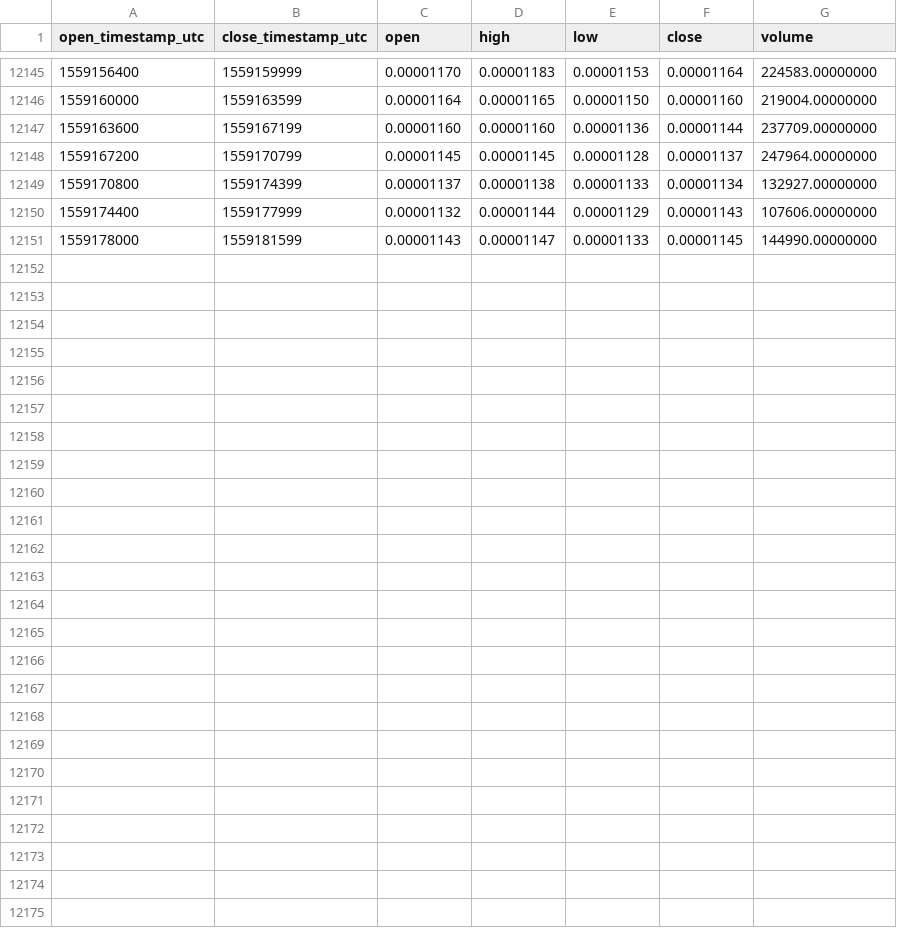
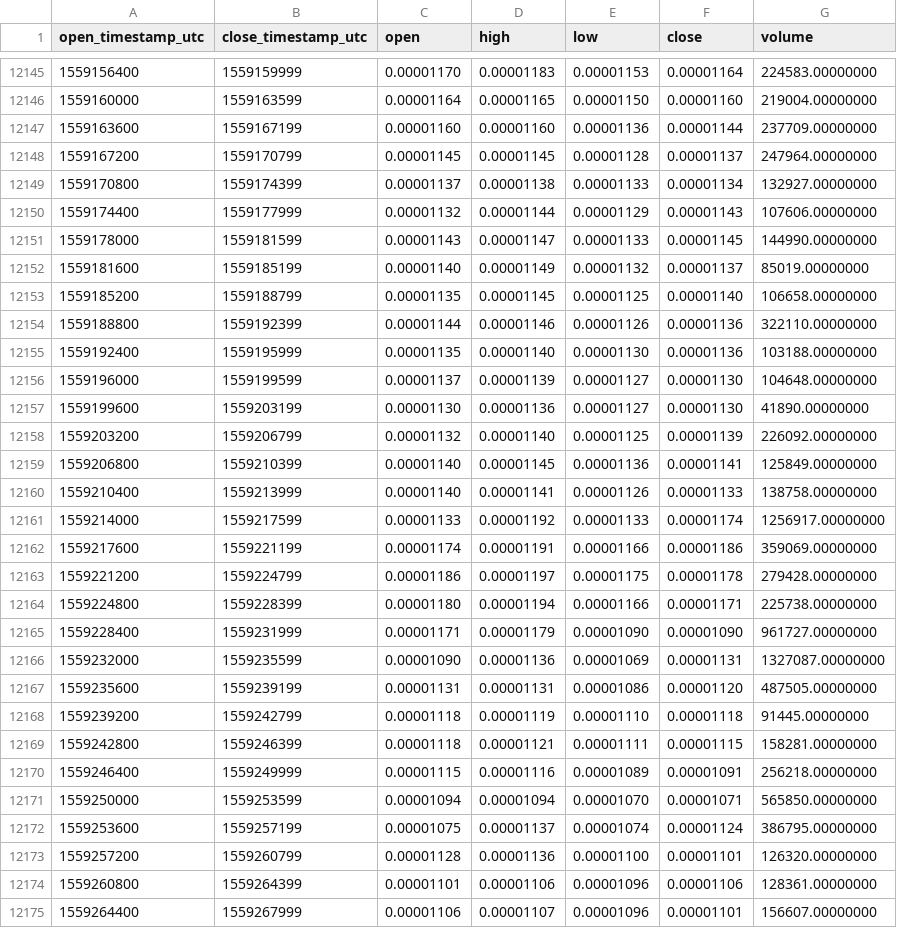
Before and after one commit to cryptobigbro/binance-APPCBTC, a CSV file: binance-APPCBTC-1h.csv, drawn as a sheet; only a part is shown, gaps mark what is left out.

Commit message:
Update OHLCV data.

```diff
--- a/binance-APPCBTC-1h.csv
+++ b/binance-APPCBTC-1h.csv
@@ -12151 +12151,25 @@ open_timestamp_utc,close_timestamp_utc,open,high,low,close,volume
 1559178000,1559181599,0.00001143,0.00001147,0.00001133,0.00001145,144990.00000000
+1559181600,1559185199,0.00001140,0.00001149,0.00001132,0.00001137,85019.00000000
+1559185200,1559188799,0.00001135,0.00001145,0.00001125,0.00001140,106658.00000000
+1559188800,1559192399,0.00001144,0.00001146,0.00001126,0.00001136,322110.00000000
+1559192400,1559195999,0.00001135,0.00001140,0.00001130,0.00001136,103188.00000000
+1559196000,1559199599,0.00001137,0.00001139,0.00001127,0.00001130,104648.00000000
+1559199600,1559203199,0.00001130,0.00001136,0.00001127,0.00001130,41890.00000000
+1559203200,1559206799,0.00001132,0.00001140,0.00001125,0.00001139,226092.00000000
+1559206800,1559210399,0.00001140,0.00001145,0.00001136,0.00001141,125849.00000000
+1559210400,1559213999,0.00001140,0.00001141,0.00001126,0.00001133,138758.00000000
+1559214000,1559217599,0.00001133,0.00001192,0.00001133,0.00001174,1256917.00000000
+1559217600,1559221199,0.00001174,0.00001191,0.00001166,0.00001186,359069.00000000
+1559221200,1559224799,0.00001186,0.00001197,0.00001175,0.00001178,279428.00000000
+1559224800,1559228399,0.00001180,0.00001194,0.00001166,0.00001171,225738.00000000
+1559228400,1559231999,0.00001171,0.00001179,0.00001090,0.00001090,961727.00000000
+1559232000,1559235599,0.00001090,0.00001136,0.00001069,0.00001131,1327087.00000000
+1559235600,1559239199,0.00001131,0.00001131,0.00001086,0.00001120,487505.00000000
+1559239200,1559242799,0.00001118,0.00001119,0.00001110,0.00001118,91445.00000000
+1559242800,1559246399,0.00001118,0.00001121,0.00001111,0.00001115,158281.00000000
+1559246400,1559249999,0.00001115,0.00001116,0.00001089,0.00001091,256218.00000000
+1559250000,1559253599,0.00001094,0.00001094,0.00001070,0.00001071,565850.00000000
+1559253600,1559257199,0.00001075,0.00001137,0.00001074,0.00001124,386795.00000000
+1559257200,1559260799,0.00001128,0.00001136,0.00001100,0.00001101,126320.00000000
+1559260800,1559264399,0.00001101,0.00001106,0.00001096,0.00001106,128361.00000000
+1559264400,1559267999,0.00001106,0.00001107,0.00001096,0.00001101,156607.00000000
```
Also changed, not shown: binance-APPCBTC-1d.csv.
